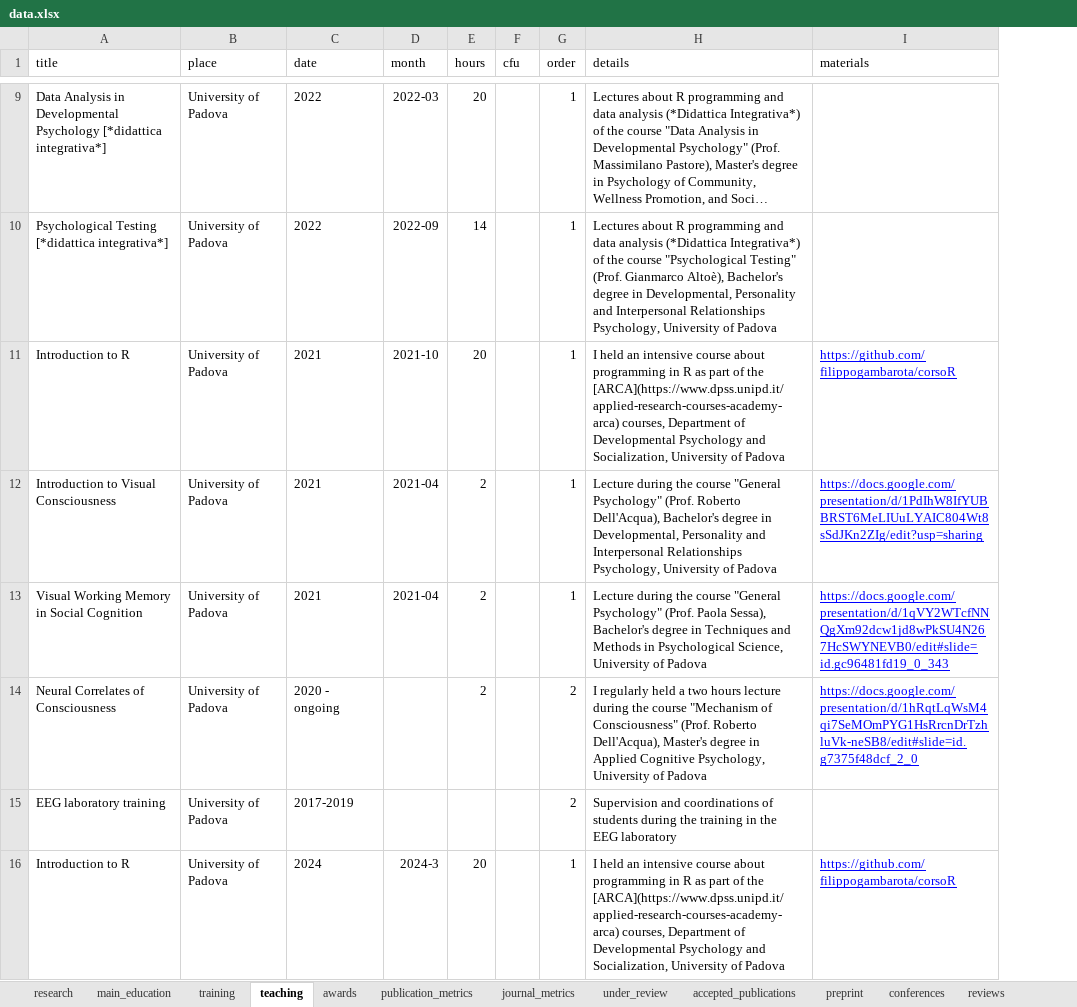
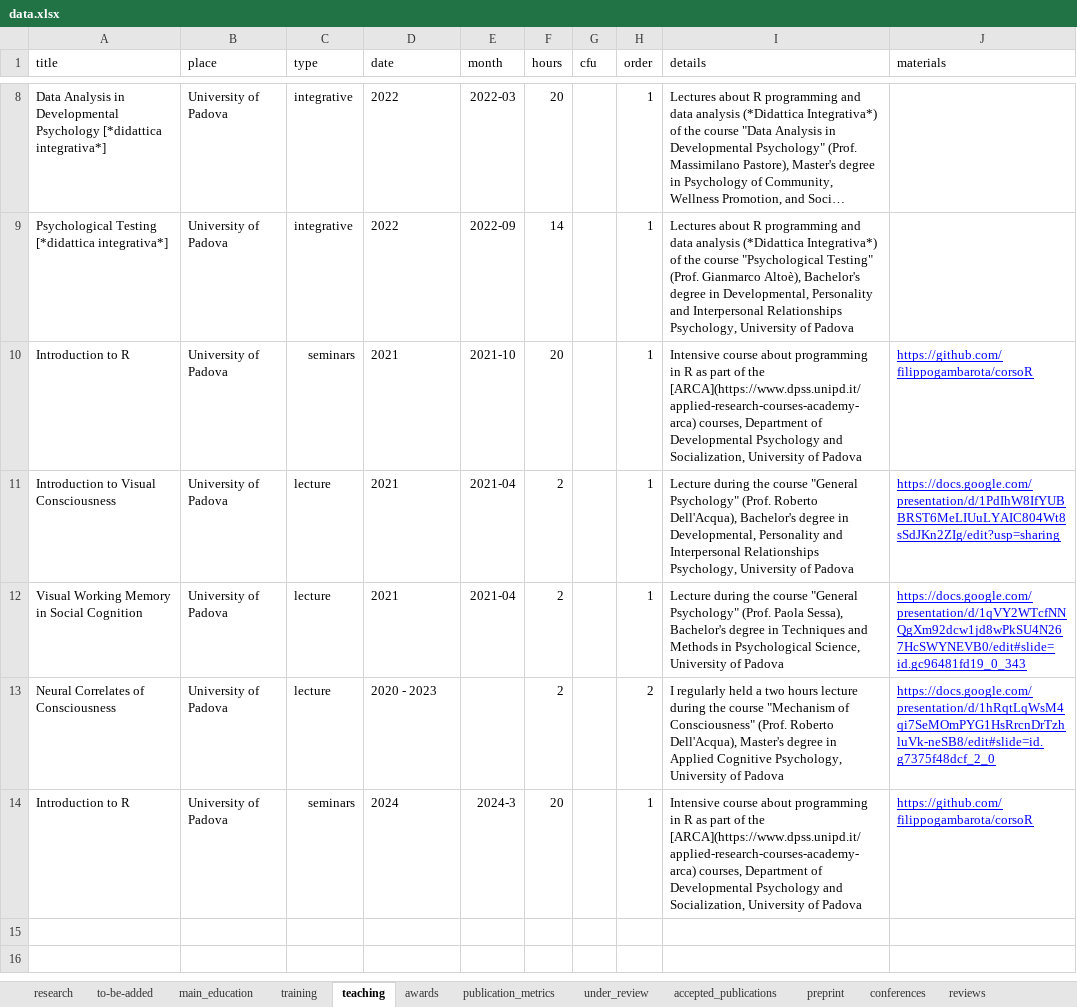
Before and after one commit to filippogambarota/cv, an Excel workbook: data/data.xlsx, sheet teaching, drawn as a sheet; only a part is shown, gaps mark what is left out; long unchanged cells end in …; values as stored, in another font and other column widths than the file's, no borders; charts and pictures not drawn; removed rows and columns are numbered as before the commit, all else as after; the diff covers the shown part only; the diff names each change by its address in the sheet, - before the commit and + after, or states it on an @@ line.

```diff
--- a/data/data.xlsx (sheet teaching)
+++ b/data/data.xlsx (sheet teaching)
-sheet tab: journal_metrics
+sheet tab: to-be-added
+column C (type), rows 8-14: integrative | integrative | seminars | lecture | lecture | lecture | seminars
-I10 (details): I held an intensive course about…
+I10 (details): Intensive course about…
-D13 (date): 2020 - ongoing
+D13 (date): 2020 - 2023
-row 15: EEG laboratory training | University of Padova | 2017-2019 |  |  |  | 2 | Supervision and coordinations of students during the training in the EEG laboratory
-I14 (details): I held an intensive course about…
+I14 (details): Intensive course about…
```
Also changed, not shown: 1 removed row and 2 edited cells elsewhere in this sheet, sheet publication_metrics, sheet dissertations, sheet memberships, 6 other files.
